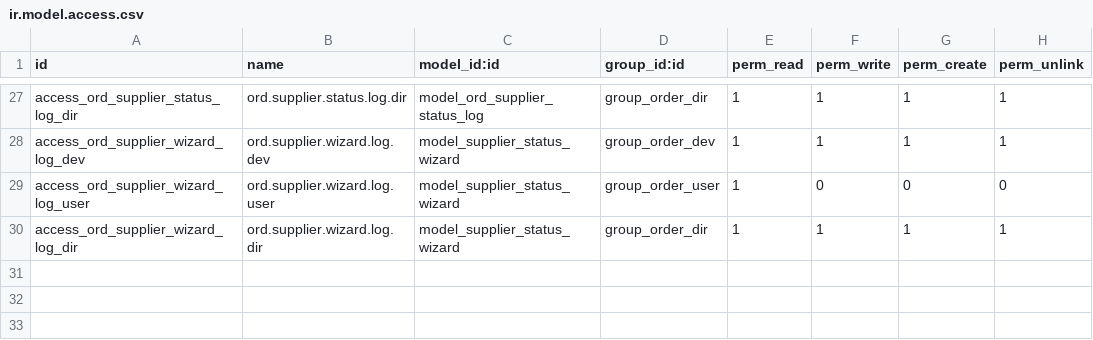
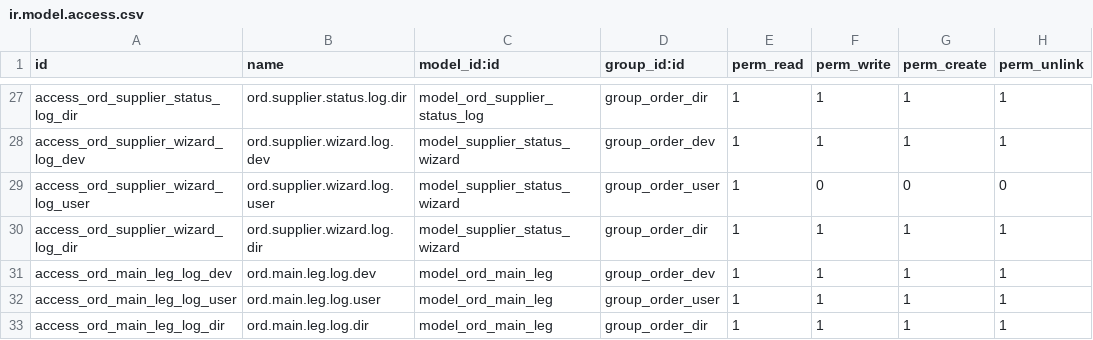
Before and after one commit to ebm774/act_odoo_order, a CSV file: security/ir.model.access.csv, drawn as a sheet; only a part is shown, gaps mark what is left out.

Commit message:
[order] created legacy class to migrate from data_migrator

```diff
--- a/security/ir.model.access.csv
+++ b/security/ir.model.access.csv
@@ -30 +30,4 @@ access_ord_supplier_wizard_log_user,ord.supplier.wizard.log.user,model_supplier_
 access_ord_supplier_wizard_log_dir,ord.supplier.wizard.log.dir,model_supplier_status_wizard,group_order_dir,1,1,1,1
+access_ord_main_leg_log_dev,ord.main.leg.log.dev,model_ord_main_leg,group_order_dev,1,1,1,1
+access_ord_main_leg_log_user,ord.main.leg.log.user,model_ord_main_leg,group_order_user,1,1,1,1
+access_ord_main_leg_log_dir,ord.main.leg.log.dir,model_ord_main_leg,group_order_dir,1,1,1,1
```
Also changed, not shown: 4 other files.
